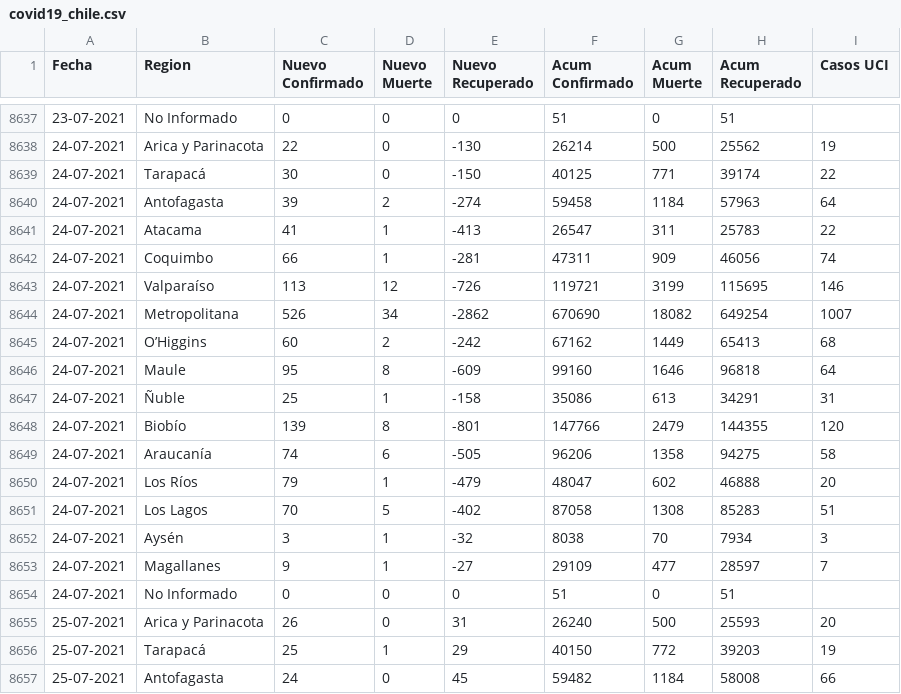
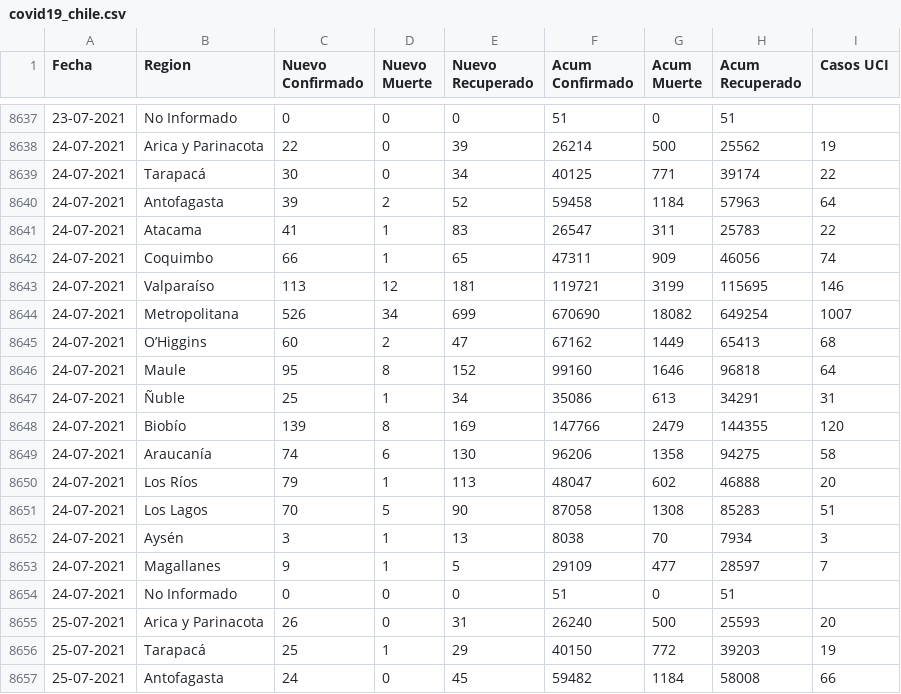
Before and after one commit to ivanMSC/COVID19_Chile, a CSV file: covid19_chile.csv, drawn as a sheet; only a part is shown, gaps mark what is left out; the diff covers the shown part only.

```diff
--- a/covid19_chile.csv
+++ b/covid19_chile.csv
@@ -8637,18 +8637,18 @@ Fecha,Region,Nuevo Confirmado,Nuevo Muerte,Nuevo Recuperado,Acum Confirmado,Acum
 23-07-2021,No Informado,0,0,0,51,0,51,
-24-07-2021,Arica y Parinacota,22,0,-130,26214,500,25562,19
-24-07-2021,Tarapacá,30,0,-150,40125,771,39174,22
-24-07-2021,Antofagasta,39,2,-274,59458,1184,57963,64
-24-07-2021,Atacama,41,1,-413,26547,311,25783,22
-24-07-2021,Coquimbo,66,1,-281,47311,909,46056,74
-24-07-2021,Valparaíso,113,12,-726,119721,3199,115695,146
-24-07-2021,Metropolitana,526,34,-2862,670690,18082,649254,1007
-24-07-2021,O’Higgins,60,2,-242,67162,1449,65413,68
-24-07-2021,Maule,95,8,-609,99160,1646,96818,64
-24-07-2021,Ñuble,25,1,-158,35086,613,34291,31
-24-07-2021,Biobío,139,8,-801,147766,2479,144355,120
-24-07-2021,Araucanía,74,6,-505,96206,1358,94275,58
-24-07-2021,Los Ríos,79,1,-479,48047,602,46888,20
-24-07-2021,Los Lagos,70,5,-402,87058,1308,85283,51
-24-07-2021,Aysén,3,1,-32,8038,70,7934,3
-24-07-2021,Magallanes,9,1,-27,29109,477,28597,7
+24-07-2021,Arica y Parinacota,22,0,39,26214,500,25562,19
+24-07-2021,Tarapacá,30,0,34,40125,771,39174,22
+24-07-2021,Antofagasta,39,2,52,59458,1184,57963,64
+24-07-2021,Atacama,41,1,83,26547,311,25783,22
+24-07-2021,Coquimbo,66,1,65,47311,909,46056,74
+24-07-2021,Valparaíso,113,12,181,119721,3199,115695,146
+24-07-2021,Metropolitana,526,34,699,670690,18082,649254,1007
+24-07-2021,O’Higgins,60,2,47,67162,1449,65413,68
+24-07-2021,Maule,95,8,152,99160,1646,96818,64
+24-07-2021,Ñuble,25,1,34,35086,613,34291,31
+24-07-2021,Biobío,139,8,169,147766,2479,144355,120
+24-07-2021,Araucanía,74,6,130,96206,1358,94275,58
+24-07-2021,Los Ríos,79,1,113,48047,602,46888,20
+24-07-2021,Los Lagos,70,5,90,87058,1308,85283,51
+24-07-2021,Aysén,3,1,13,8038,70,7934,3
+24-07-2021,Magallanes,9,1,5,29109,477,28597,7
 24-07-2021,No Informado,0,0,0,51,0,51,
```
Also changed, not shown: 17 added rows and 48 edited cells elsewhere in this file.
